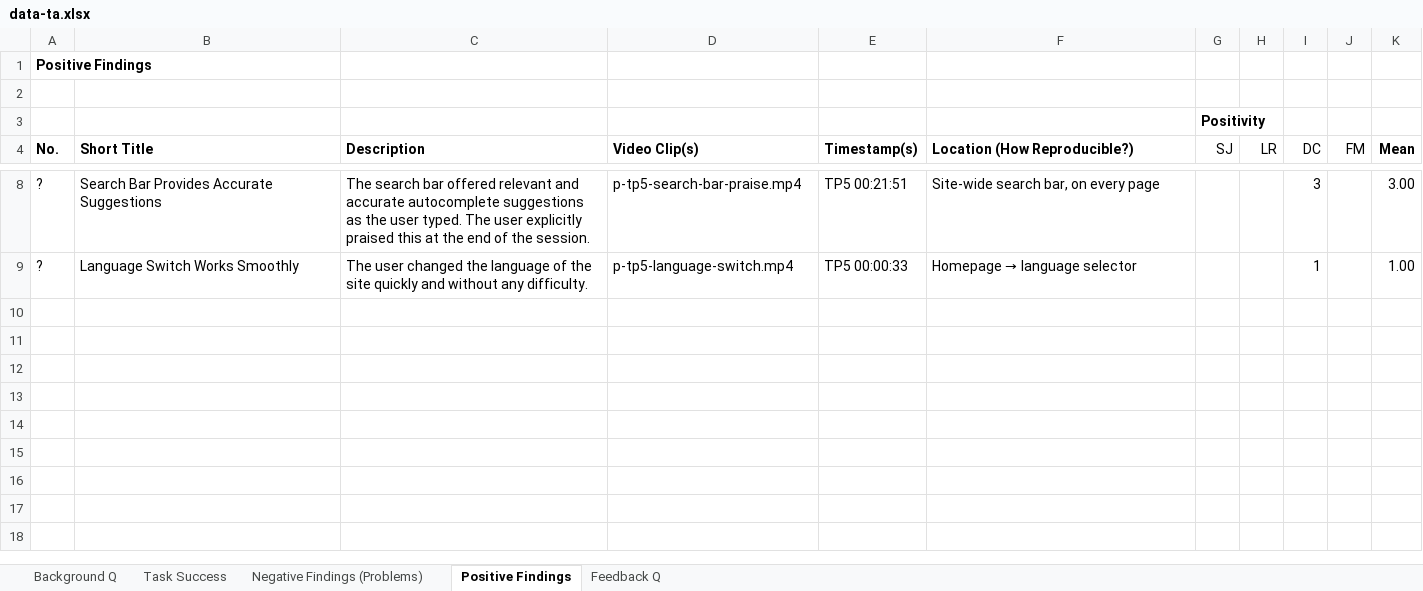
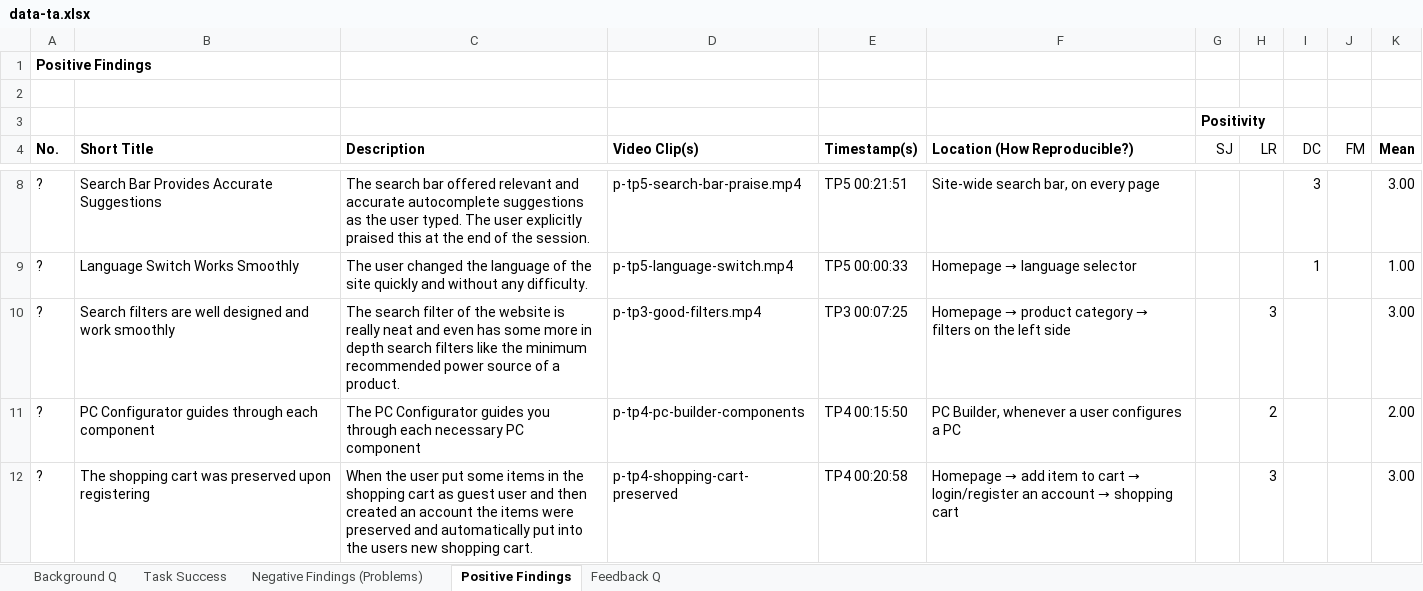
Before and after one commit to CHMALU/hci-ex3, an Excel workbook: g1-09-ta/data-ta.xlsx, sheet Positive Findings, drawn as a sheet; only a part is shown, gaps mark what is left out; values as stored, in another font and other column widths than the file's, no borders; the diff names each change by its address in the sheet, - before the commit and + after, or states it on an @@ line.

Commit message:
Add files via upload

```diff
--- a/g1-09-ta/data-ta.xlsx (sheet Positive Findings)
+++ b/g1-09-ta/data-ta.xlsx (sheet Positive Findings)
+row 10: ? | Search filters are well designed and work smoothly | The search filter of the website is really neat and even has some more in depth search filters like the minimum recommended power source of a product. | p-tp3-good-filters.mp4 | TP3 00:07:25 | Homepage → product category → filters on the left side |  | 3 |  |  | 3.00
+row 11: ? | PC Configurator guides through each component | The PC Configurator guides you through each necessary PC component | p-tp4-pc-builder-components | TP4 00:15:50 | PC Builder, whenever a user configures a PC |  | 2 |  |  | 2.00
+row 12: ? | The shopping cart was preserved upon registering | When the user put some items in the shopping cart as guest user and then created an account the items were preserved and automatically put into the users new shopping cart. | p-tp4-shopping-cart-preserved | TP4 00:20:58 | Homepage → add item to cart → login/register an account → shopping cart |  | 3 |  |  | 3.00
```
Also changed, not shown: sheet Negative Findings (Problems).
